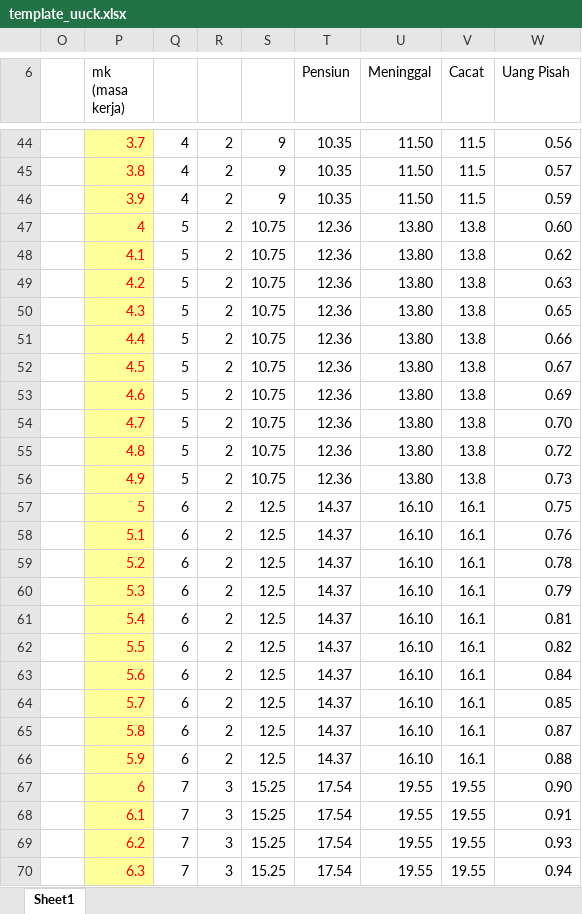
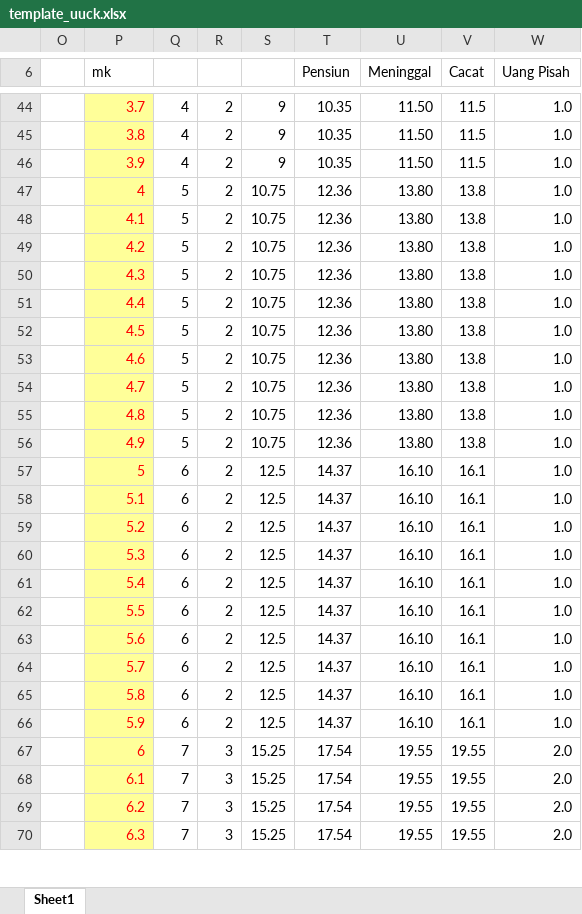
Before and after one commit to aryaaugusta/imbalan-pasca-kerja-app, an Excel workbook: data/file/template_uuck.xlsx, sheet Sheet1, drawn as a sheet; only a part is shown, gaps mark what is left out; values as stored, in another font and other column widths than the file's, no borders; the diff covers the shown part only; the diff names each change by its address in the sheet, - before the commit and + after, or states it on an @@ line.

```diff
--- a/data/file/template_uuck.xlsx (sheet Sheet1)
+++ b/data/file/template_uuck.xlsx (sheet Sheet1)
-P6: mk (masa kerja)
+P6: mk
-W44 (Uang Pisah): 0.56
+W44 (Uang Pisah): 1.0
-W45 (Uang Pisah): 0.57
+W45 (Uang Pisah): 1.0
-W46 (Uang Pisah): 0.59
+W46 (Uang Pisah): 1.0
-W47 (Uang Pisah): 0.60
+W47 (Uang Pisah): 1.0
-W48 (Uang Pisah): 0.62
+W48 (Uang Pisah): 1.0
-W49 (Uang Pisah): 0.63
+W49 (Uang Pisah): 1.0
-W50 (Uang Pisah): 0.65
+W50 (Uang Pisah): 1.0
-W51 (Uang Pisah): 0.66
+W51 (Uang Pisah): 1.0
-W52 (Uang Pisah): 0.67
+W52 (Uang Pisah): 1.0
-W53 (Uang Pisah): 0.69
+W53 (Uang Pisah): 1.0
-W54 (Uang Pisah): 0.70
+W54 (Uang Pisah): 1.0
-W55 (Uang Pisah): 0.72
+W55 (Uang Pisah): 1.0
-W56 (Uang Pisah): 0.73
+W56 (Uang Pisah): 1.0
-W57 (Uang Pisah): 0.75
+W57 (Uang Pisah): 1.0
-W58 (Uang Pisah): 0.76
+W58 (Uang Pisah): 1.0
-W59 (Uang Pisah): 0.78
+W59 (Uang Pisah): 1.0
-W60 (Uang Pisah): 0.79
+W60 (Uang Pisah): 1.0
-W61 (Uang Pisah): 0.81
+W61 (Uang Pisah): 1.0
-W62 (Uang Pisah): 0.82
+W62 (Uang Pisah): 1.0
-W63 (Uang Pisah): 0.84
+W63 (Uang Pisah): 1.0
-W64 (Uang Pisah): 0.85
+W64 (Uang Pisah): 1.0
-W65 (Uang Pisah): 0.87
+W65 (Uang Pisah): 1.0
-W66 (Uang Pisah): 0.88
+W66 (Uang Pisah): 1.0
-W67 (Uang Pisah): 0.90
+W67 (Uang Pisah): 2.0
-W68 (Uang Pisah): 0.91
+W68 (Uang Pisah): 2.0
-W69 (Uang Pisah): 0.93
+W69 (Uang Pisah): 2.0
-W70 (Uang Pisah): 0.94
+W70 (Uang Pisah): 2.0
```
Also changed, not shown: 378 edited cells elsewhere in this sheet, data/file/tabel_mortalita.xlsx, data/file/template_karyawan.xlsx, 2 other files.
